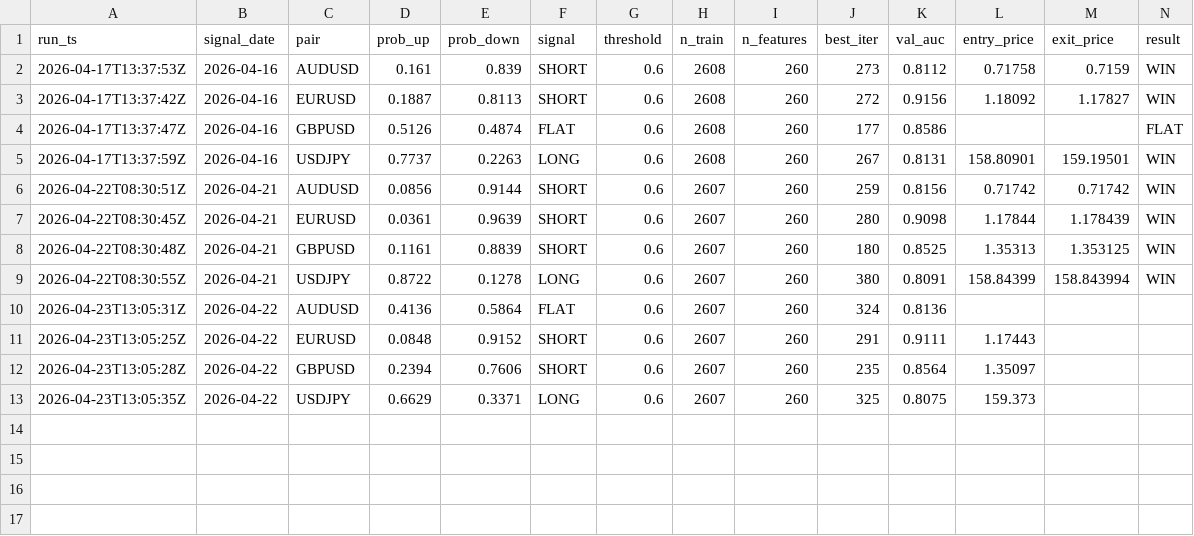
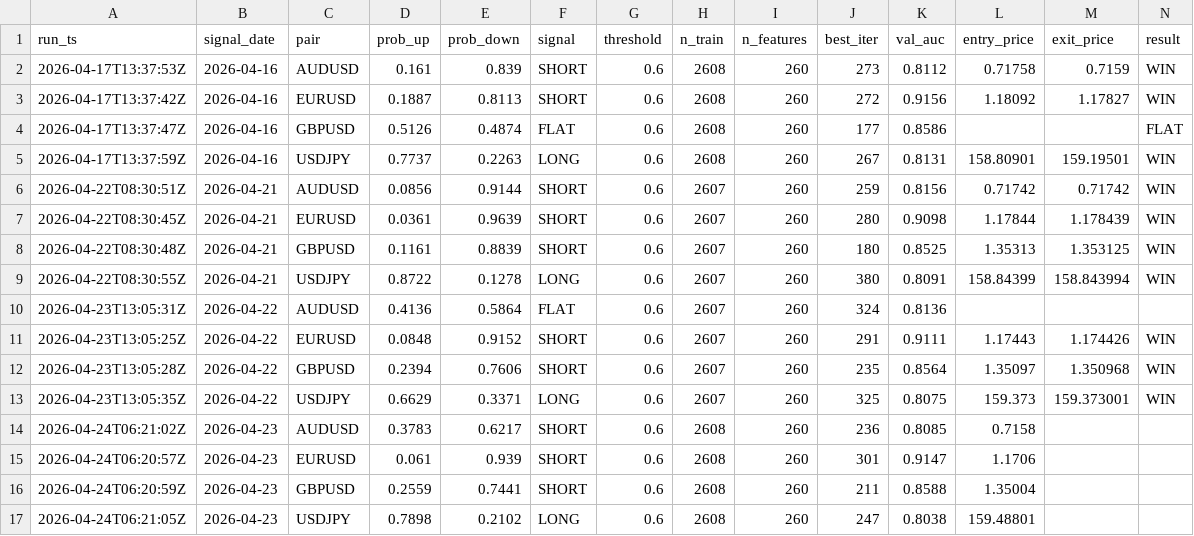
Before and after one commit to diego46watt/trading-signals, a CSV file: signals_log.csv, drawn as a sheet.

Commit message:
signal: 2026-04-24 — update results + new signals [skip ci]

```diff
--- a/signals_log.csv
+++ b/signals_log.csv
@@ -10,4 +10,8 @@ run_ts,signal_date,pair,prob_up,prob_down,signal,threshold,n_train,n_features,be
 2026-04-23T13:05:31Z,2026-04-22,AUDUSD,0.4136,0.5864,FLAT,0.6,2607,260,324,0.8136,,,
-2026-04-23T13:05:25Z,2026-04-22,EURUSD,0.0848,0.9152,SHORT,0.6,2607,260,291,0.9111,1.17443,,
-2026-04-23T13:05:28Z,2026-04-22,GBPUSD,0.2394,0.7606,SHORT,0.6,2607,260,235,0.8564,1.35097,,
-2026-04-23T13:05:35Z,2026-04-22,USDJPY,0.6629,0.3371,LONG,0.6,2607,260,325,0.8075,159.373,,
+2026-04-23T13:05:25Z,2026-04-22,EURUSD,0.0848,0.9152,SHORT,0.6,2607,260,291,0.9111,1.17443,1.174426,WIN
+2026-04-23T13:05:28Z,2026-04-22,GBPUSD,0.2394,0.7606,SHORT,0.6,2607,260,235,0.8564,1.35097,1.350968,WIN
+2026-04-23T13:05:35Z,2026-04-22,USDJPY,0.6629,0.3371,LONG,0.6,2607,260,325,0.8075,159.373,159.373001,WIN
+2026-04-24T06:21:02Z,2026-04-23,AUDUSD,0.3783,0.6217,SHORT,0.6,2608,260,236,0.8085,0.7158,,
+2026-04-24T06:20:57Z,2026-04-23,EURUSD,0.061,0.939,SHORT,0.6,2608,260,301,0.9147,1.1706,,
+2026-04-24T06:20:59Z,2026-04-23,GBPUSD,0.2559,0.7441,SHORT,0.6,2608,260,211,0.8588,1.35004,,
+2026-04-24T06:21:05Z,2026-04-23,USDJPY,0.7898,0.2102,LONG,0.6,2608,260,247,0.8038,159.48801,,
```
